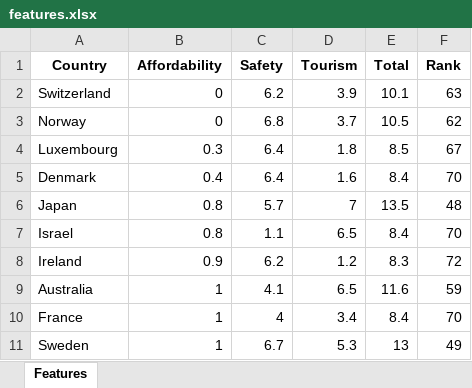
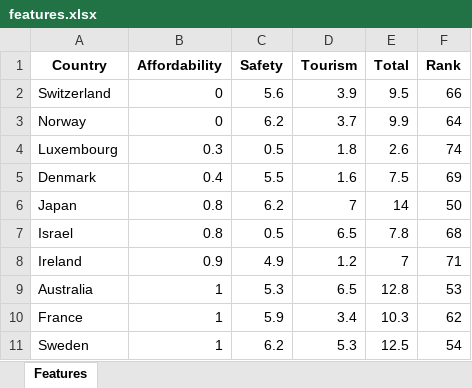
Before and after one commit to gittinic/travelratings, an Excel workbook: features.xlsx, sheet Features, drawn as a sheet; only a part is shown; values as stored, in another font and other column widths than the file's, no borders; the diff covers the shown part only; the diff names each change by its address in the sheet, - before the commit and + after, or states it on an @@ line.

```diff
--- a/features.xlsx (sheet Features)
+++ b/features.xlsx (sheet Features)
-C2 (Safety): 6.2
+C2 (Safety): 5.6
-E2 (Total): 10.1
+E2 (Total): 9.5
-F2 (Rank): 63
+F2 (Rank): 66
-C3 (Safety): 6.8
+C3 (Safety): 6.2
-E3 (Total): 10.5
+E3 (Total): 9.9
-F3 (Rank): 62
+F3 (Rank): 64
-C4 (Safety): 6.4
+C4 (Safety): 0.5
-E4 (Total): 8.5
+E4 (Total): 2.6
-F4 (Rank): 67
+F4 (Rank): 74
-C5 (Safety): 6.4
+C5 (Safety): 5.5
-E5 (Total): 8.4
+E5 (Total): 7.5
-F5 (Rank): 70
+F5 (Rank): 69
-C6 (Safety): 5.7
+C6 (Safety): 6.2
-E6 (Total): 13.5
+E6 (Total): 14
-F6 (Rank): 48
+F6 (Rank): 50
-C7 (Safety): 1.1
+C7 (Safety): 0.5
-E7 (Total): 8.4
+E7 (Total): 7.8
-F7 (Rank): 70
+F7 (Rank): 68
-C8 (Safety): 6.2
+C8 (Safety): 4.9
-E8 (Total): 8.3
+E8 (Total): 7
-F8 (Rank): 72
+F8 (Rank): 71
-C9 (Safety): 4.1
+C9 (Safety): 5.3
-E9 (Total): 11.6
+E9 (Total): 12.8
-F9 (Rank): 59
+F9 (Rank): 53
-C10 (Safety): 4
+C10 (Safety): 5.9
-E10 (Total): 8.4
+E10 (Total): 10.3
-F10 (Rank): 70
+F10 (Rank): 62
-C11 (Safety): 6.7
+C11 (Safety): 6.2
-E11 (Total): 13
+E11 (Total): 12.5
-F11 (Rank): 49
+F11 (Rank): 54
```
Also changed, not shown: 184 edited cells elsewhere in this sheet, data.xlsx, 2 other files.
